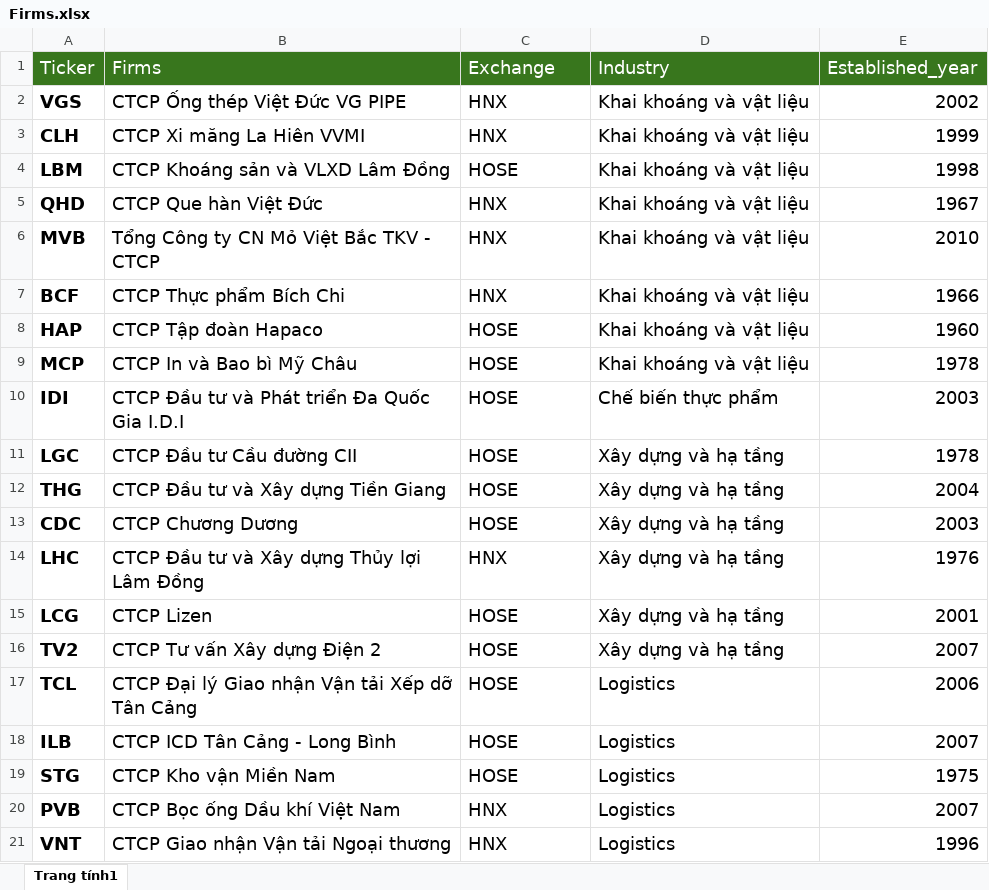
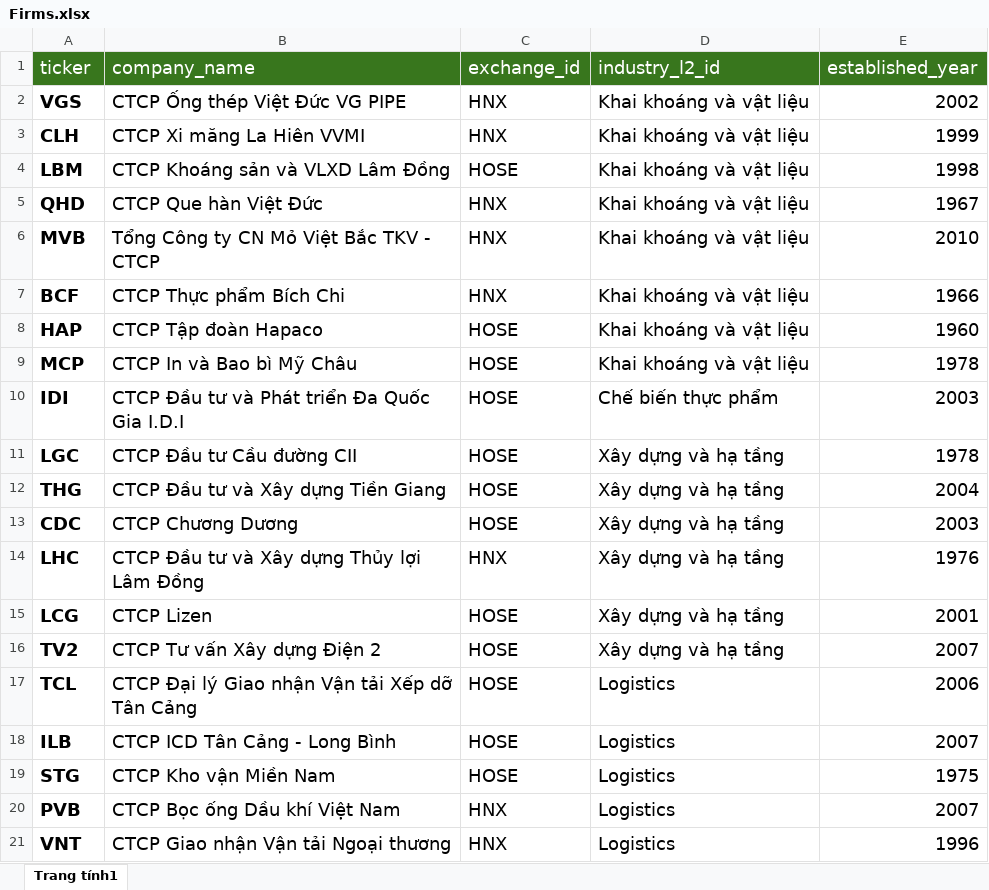
Before and after one commit to Tung231/Team3_FirmDataHub, an Excel workbook: data/Firms.xlsx, sheet Trang tính1, drawn as a sheet; values as stored, in another font and other column widths than the file's, no borders; table styles not drawn; removed rows and columns are numbered as before the commit, all else as after; the diff names each change by its address in the sheet, - before the commit and + after, or states it on an @@ line.

```diff
--- a/data/Firms.xlsx (sheet Trang tính1)
+++ b/data/Firms.xlsx (sheet Trang tính1)
-row 1: Ticker | Firms | Exchange | Industry | Established_year
+row 1: ticker | company_name | exchange_id | industry_l2_id | established_year
```
Also changed, not shown: data/panel_2020_2024.xlsx, 4 other files.
